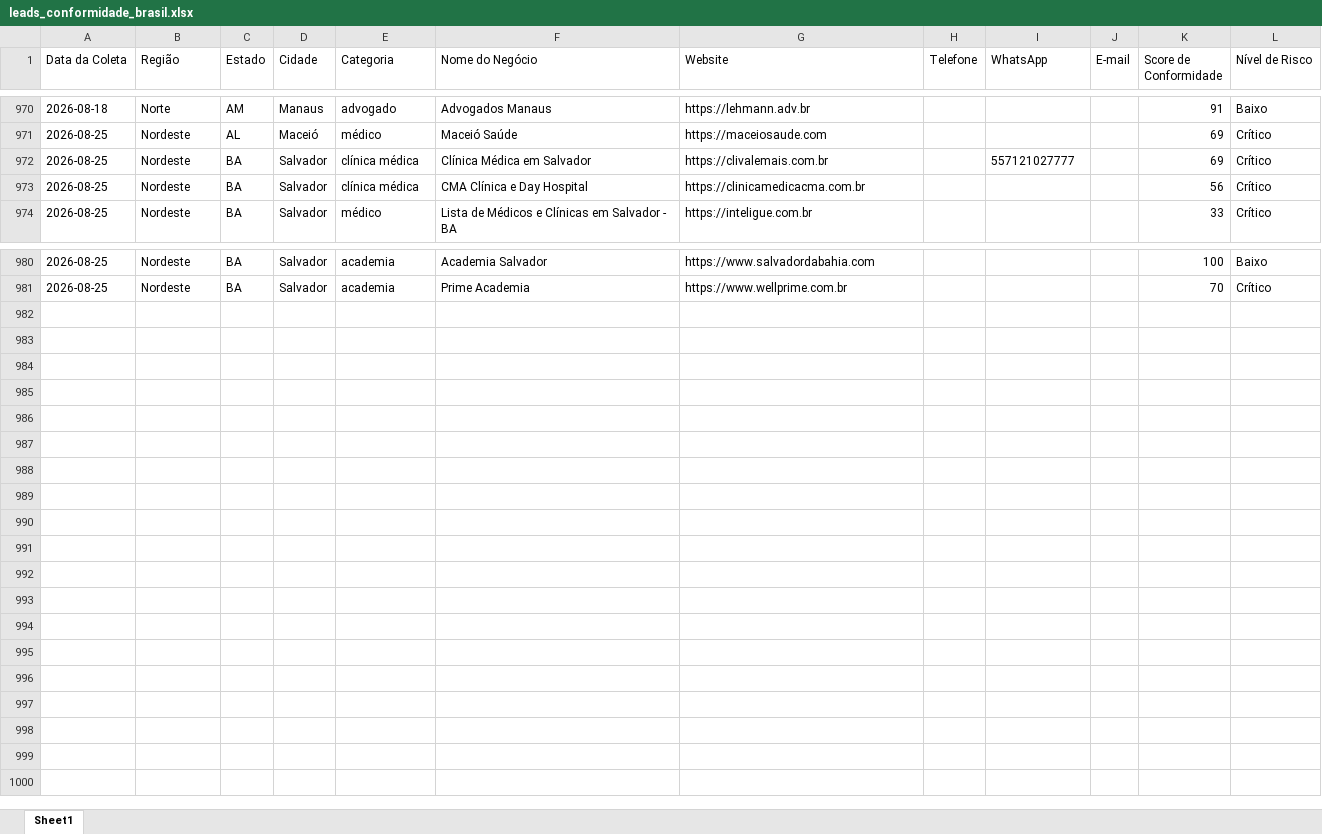
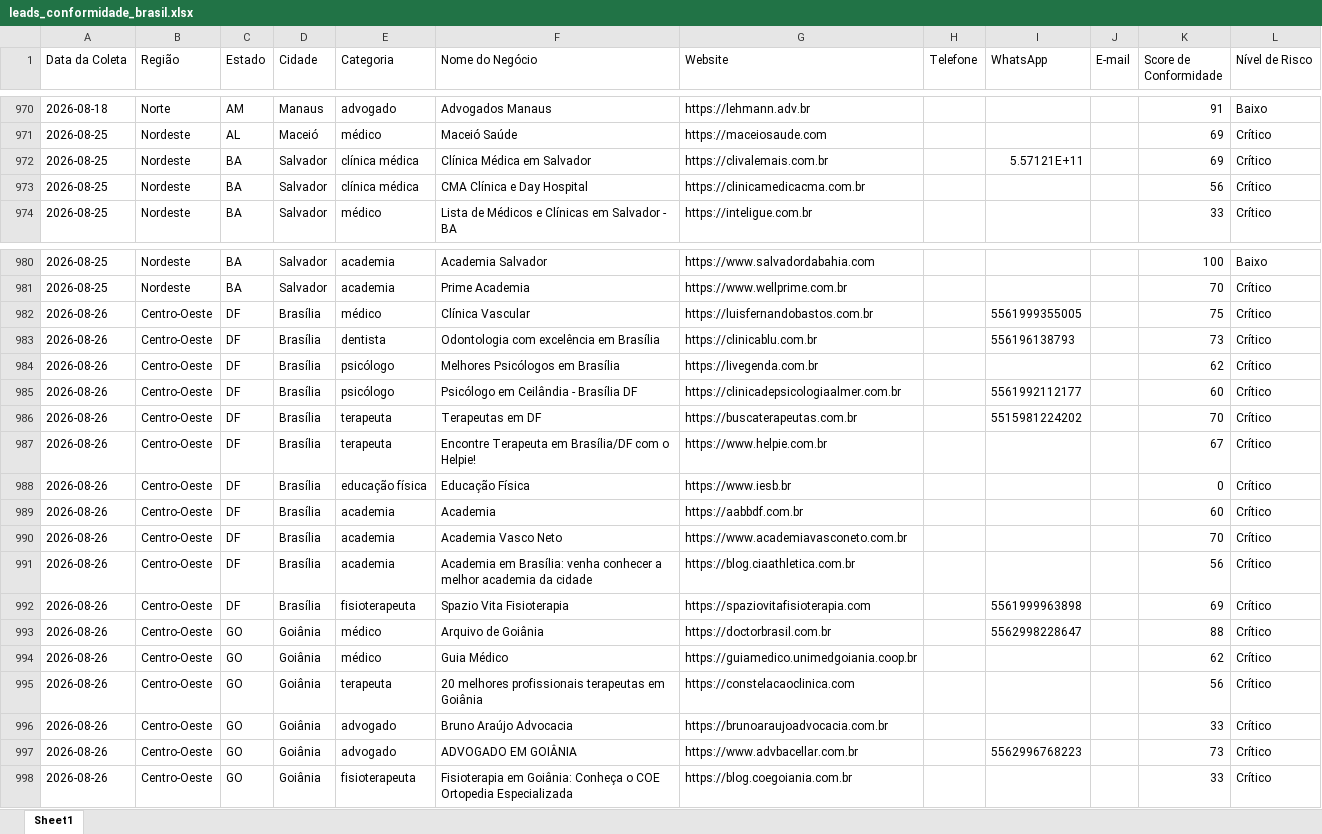
Before and after one commit to leandroeriksonoliveira/veltrodigital, an Excel workbook: leads_automation/data/leads_conformidade_brasil.xlsx, sheet Sheet1, drawn as a sheet; only a part is shown, gaps mark what is left out; values as stored, in another font and other column widths than the file's, no borders; the diff names each change by its address in the sheet, - before the commit and + after, or states it on an @@ line.

```diff
--- a/leads_automation/data/leads_conformidade_brasil.xlsx (sheet Sheet1)
+++ b/leads_automation/data/leads_conformidade_brasil.xlsx (sheet Sheet1)
-I972 (WhatsApp): 557121027777
+I972 (WhatsApp): 5.57121E+11
+row 982: 2026-08-26 | Centro-Oeste | DF | Brasília | médico | Clínica Vascular | https://luisfernandobastos.com.br |  | 5561999355005 |  | 75 | Crítico
+row 983: 2026-08-26 | Centro-Oeste | DF | Brasília | dentista | Odontologia com excelência em Brasília | https://clinicablu.com.br |  | 556196138793 |  | 73 | Crítico
+row 984: 2026-08-26 | Centro-Oeste | DF | Brasília | psicólogo | Melhores Psicólogos em Brasília | https://livegenda.com.br |  |  |  | 62 | Crítico
+row 985: 2026-08-26 | Centro-Oeste | DF | Brasília | psicólogo | Psicólogo em Ceilândia - Brasília DF | https://clinicadepsicologiaalmer.com.br |  | 5561992112177 |  | 60 | Crítico
+row 986: 2026-08-26 | Centro-Oeste | DF | Brasília | terapeuta | Terapeutas em DF | https://buscaterapeutas.com.br |  | 5515981224202 |  | 70 | Crítico
+row 987: 2026-08-26 | Centro-Oeste | DF | Brasília | terapeuta | Encontre Terapeuta em Brasília/DF com o Helpie! | https://www.helpie.com.br |  |  |  | 67 | Crítico
+row 988: 2026-08-26 | Centro-Oeste | DF | Brasília | educação física | Educação Física | https://www.iesb.br |  |  |  | 0 | Crítico
+row 989: 2026-08-26 | Centro-Oeste | DF | Brasília | academia | Academia | https://aabbdf.com.br |  |  |  | 60 | Crítico
+row 990: 2026-08-26 | Centro-Oeste | DF | Brasília | academia | Academia Vasco Neto | https://www.academiavasconeto.com.br |  |  |  | 70 | Crítico
+row 991: 2026-08-26 | Centro-Oeste | DF | Brasília | academia | Academia em Brasília: venha conhecer a melhor academia da cidade | https://blog.ciaathletica.com.br |  |  |  | 56 | Crítico
+row 992: 2026-08-26 | Centro-Oeste | DF | Brasília | fisioterapeuta | Spazio Vita Fisioterapia | https://spaziovitafisioterapia.com |  | 5561999963898 |  | 69 | Crítico
+row 993: 2026-08-26 | Centro-Oeste | GO | Goiânia | médico | Arquivo de Goiânia | https://doctorbrasil.com.br |  | 5562998228647 |  | 88 | Crítico
+row 994: 2026-08-26 | Centro-Oeste | GO | Goiânia | médico | Guia Médico | https://guiamedico.unimedgoiania.coop.br |  |  |  | 62 | Crítico
+row 995: 2026-08-26 | Centro-Oeste | GO | Goiânia | terapeuta | 20 melhores profissionais terapeutas em Goiânia | https://constelacaoclinica.com |  |  |  | 56 | Crítico
+row 996: 2026-08-26 | Centro-Oeste | GO | Goiânia | advogado | Bruno Araújo Advocacia | https://brunoaraujoadvocacia.com.br |  |  |  | 33 | Crítico
+row 997: 2026-08-26 | Centro-Oeste | GO | Goiânia | advogado | ADVOGADO EM GOIÂNIA | https://www.advbacellar.com.br |  | 5562996768223 |  | 73 | Crítico
+row 998: 2026-08-26 | Centro-Oeste | GO | Goiânia | fisioterapeuta | Fisioterapia em Goiânia: Conheça o COE Ortopedia Especializada | https://blog.coegoiania.com.br |  |  |  | 33 | Crítico
```
Also changed, not shown: 1 other file.
